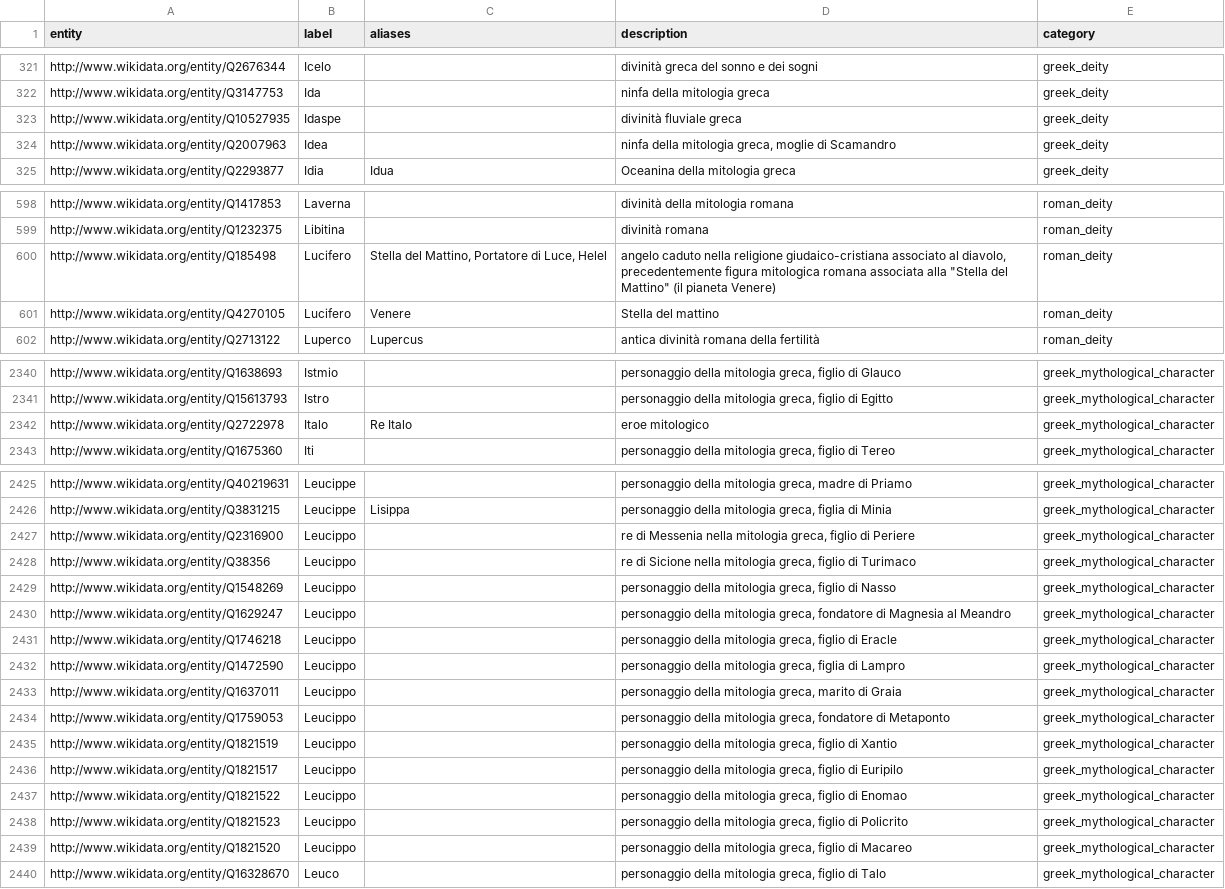
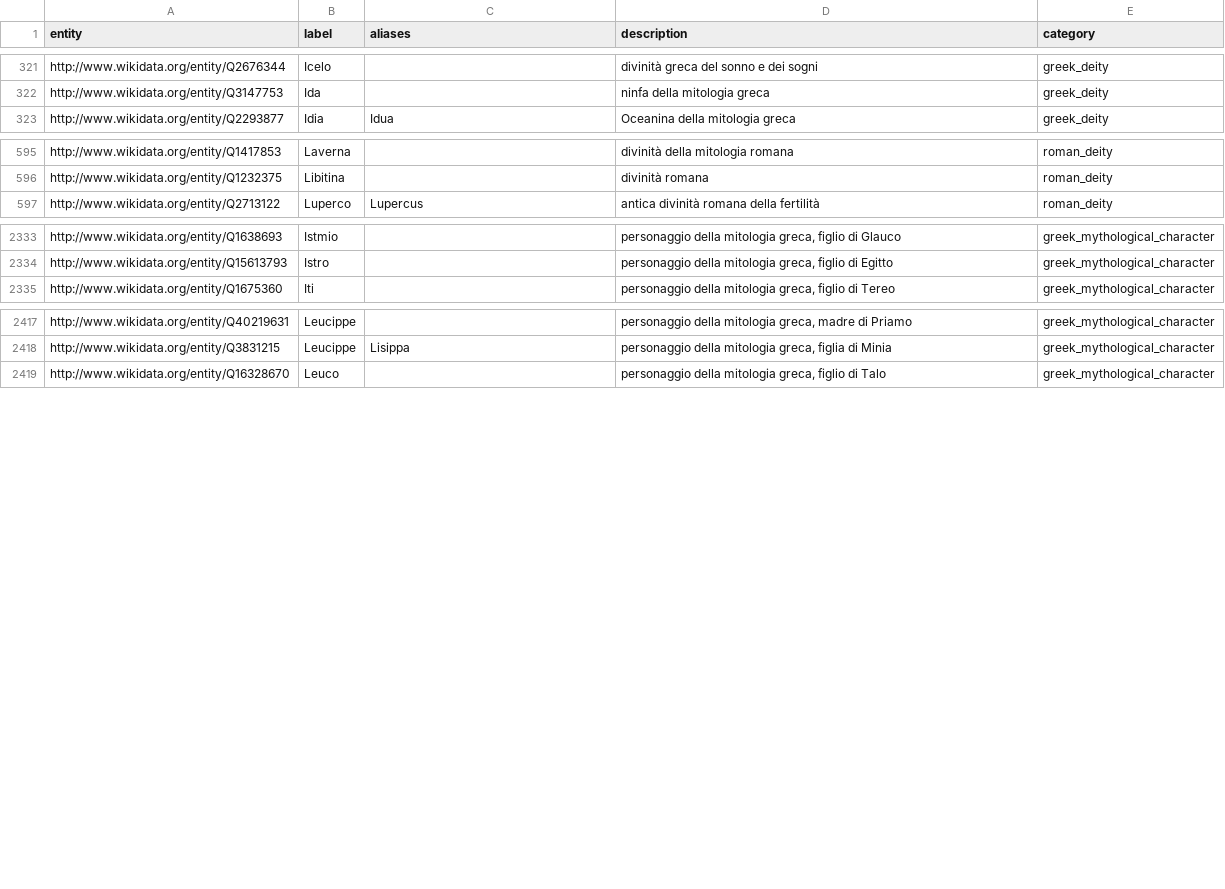
Before and after one commit to Info-Viz/DataNymphs, a CSV file: wd_dataset.csv, drawn as a sheet; only a part is shown, gaps mark what is left out; the diff covers the shown part only.

Commit message:
altra pulizia dataset

```diff
--- a/wd_dataset.csv
+++ b/wd_dataset.csv
@@ -322,4 +322,2 @@ http://www.wikidata.org/entity/Q2676344,Icelo,,divinità greca del sonno e dei s
 http://www.wikidata.org/entity/Q3147753,Ida,,ninfa della mitologia greca,greek_deity
-http://www.wikidata.org/entity/Q10527935,Idaspe,,divinità fluviale greca,greek_deity
-http://www.wikidata.org/entity/Q2007963,Idea,,"ninfa della mitologia greca, moglie di Scamandro",greek_deity
 http://www.wikidata.org/entity/Q2293877,Idia,Idua,Oceanina della mitologia greca,greek_deity
@@ -599,4 +596,2 @@ http://www.wikidata.org/entity/Q1417853,Laverna,,divinità della mitologia roman
 http://www.wikidata.org/entity/Q1232375,Libitina,,divinità romana,roman_deity
-http://www.wikidata.org/entity/Q185498,Lucifero,"Stella del Mattino, Portatore di Luce, Helel","angelo caduto nella religione giudaico-cristiana associato al diavolo, precedentemente figura mitologica romana associata alla ""Stella del Mattino"" (il pianeta Venere)",roman_deity
-http://www.wikidata.org/entity/Q4270105,Lucifero,Venere,Stella del mattino,roman_deity
 http://www.wikidata.org/entity/Q2713122,Luperco,Lupercus,antica divinità romana della fertilità,roman_deity
@@ -2341,3 +2334,2 @@ http://www.wikidata.org/entity/Q1638693,Istmio,,"personaggio della mitologia gre
 http://www.wikidata.org/entity/Q15613793,Istro,,"personaggio della mitologia greca, figlio di Egitto",greek_mythological_character
-http://www.wikidata.org/entity/Q2722978,Italo,Re Italo,eroe mitologico,greek_mythological_character
 http://www.wikidata.org/entity/Q1675360,Iti,,"personaggio della mitologia greca, figlio di Tereo",greek_mythological_character
@@ -2426,15 +2418,2 @@ http://www.wikidata.org/entity/Q40219631,Leucippe,,"personaggio della mitologia
 http://www.wikidata.org/entity/Q3831215,Leucippe,Lisippa,"personaggio della mitologia greca, figlia di Minia",greek_mythological_character
-http://www.wikidata.org/entity/Q2316900,Leucippo,,"re di Messenia nella mitologia greca, figlio di Periere",greek_mythological_character
-http://www.wikidata.org/entity/Q38356,Leucippo,,"re di Sicione nella mitologia greca, figlio di Turimaco",greek_mythological_character
-http://www.wikidata.org/entity/Q1548269,Leucippo,,"personaggio della mitologia greca, figlio di Nasso",greek_mythological_character
-http://www.wikidata.org/entity/Q1629247,Leucippo,,"personaggio della mitologia greca, fondatore di Magnesia al Meandro",greek_mythological_character
-http://www.wikidata.org/entity/Q1746218,Leucippo,,"personaggio della mitologia greca, figlio di Eracle",greek_mythological_character
-http://www.wikidata.org/entity/Q1472590,Leucippo,,"personaggio della mitologia greca, figlia di Lampro",greek_mythological_character
-http://www.wikidata.org/entity/Q1637011,Leucippo,,"personaggio della mitologia greca, marito di Graia",greek_mythological_character
-http://www.wikidata.org/entity/Q1759053,Leucippo,,"personaggio della mitologia greca, fondatore di Metaponto",greek_mythological_character
-http://www.wikidata.org/entity/Q1821519,Leucippo,,"personaggio della mitologia greca, figlio di Xantio",greek_mythological_character
-http://www.wikidata.org/entity/Q1821517,Leucippo,,"personaggio della mitologia greca, figlio di Euripilo",greek_mythological_character
-http://www.wikidata.org/entity/Q1821522,Leucippo,,"personaggio della mitologia greca, figlio di Enomao",greek_mythological_character
-http://www.wikidata.org/entity/Q1821523,Leucippo,,"personaggio della mitologia greca, figlio di Policrito",greek_mythological_character
-http://www.wikidata.org/entity/Q1821520,Leucippo,,"personaggio della mitologia greca, figlio di Macareo",greek_mythological_character
 http://www.wikidata.org/entity/Q16328670,Leuco,,"personaggio della mitologia greca, figlio di Talo",greek_mythological_character
```
Also changed, not shown: 9 removed rows and 17 edited cells elsewhere in this file, 2 other files.
